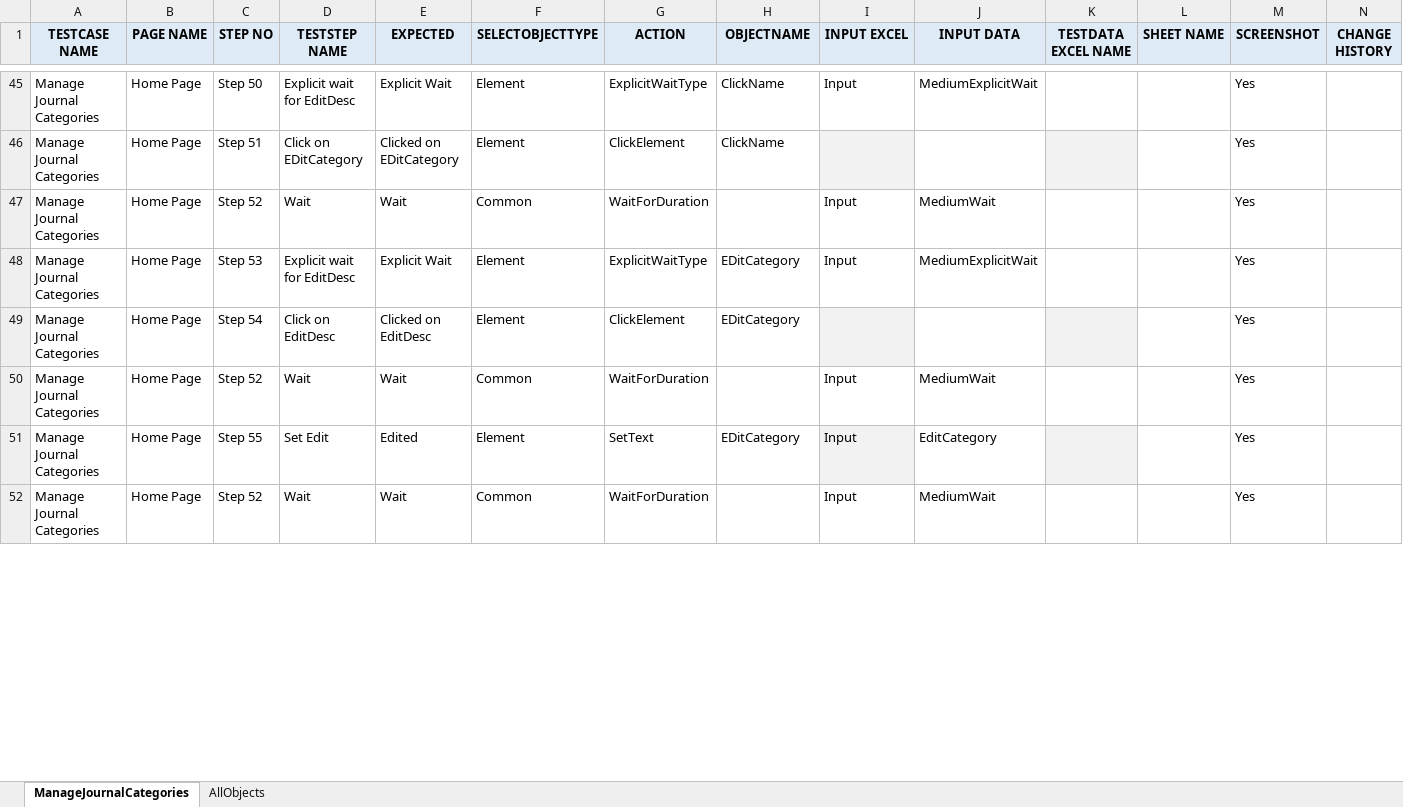
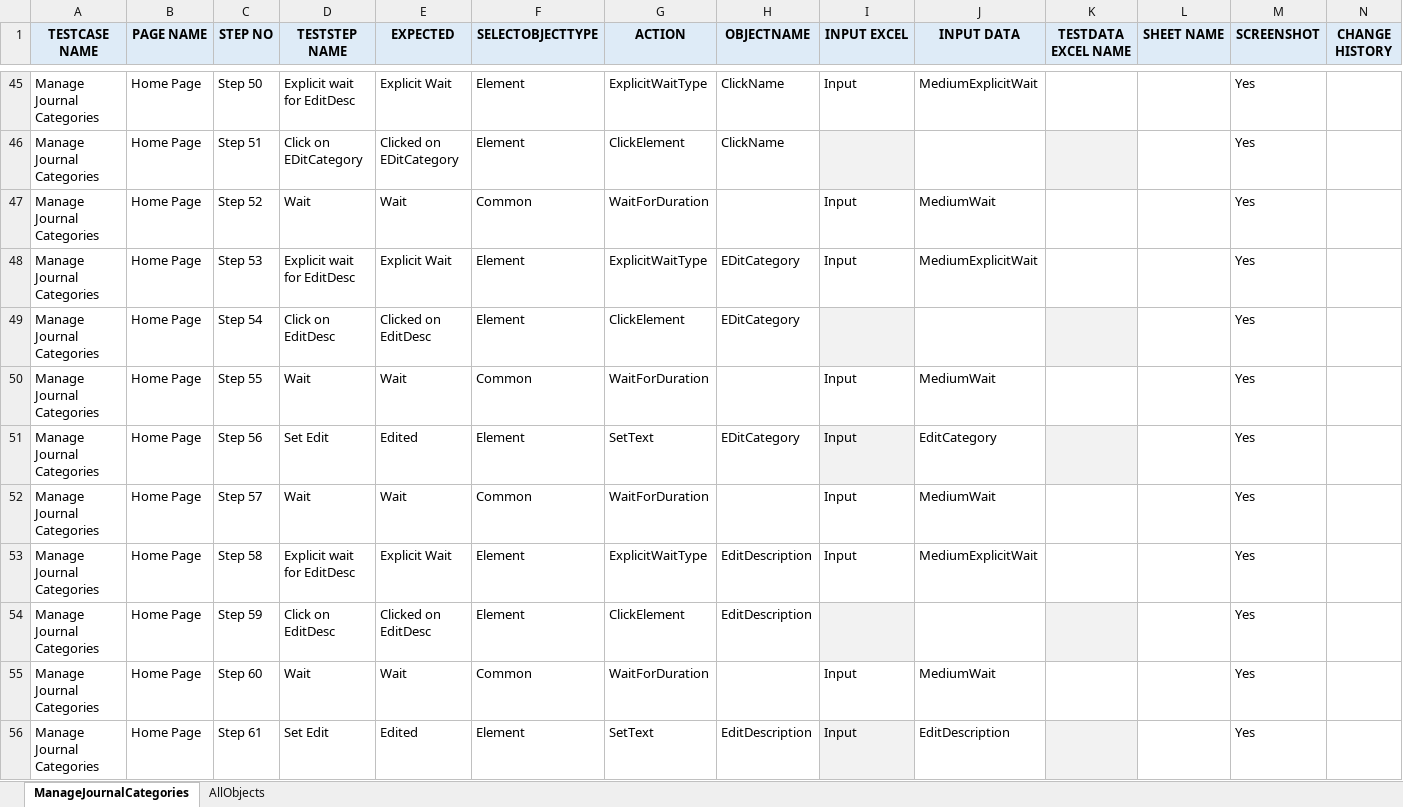
Before and after one commit to rt8228/Gnb_Fusion, an Excel workbook: GL50_Script_ManageJournalCategories_21B.xlsx, sheet ManageJournalCategories, drawn as a sheet; only a part is shown, gaps mark what is left out; values as stored, in another font and other column widths than the file's, no borders; conditional formats not drawn; the diff covers the shown part only; the diff names each change by its address in the sheet, - before the commit and + after, or states it on an @@ line.

Commit message:
Add files via upload
Priyank - GL50, Updated with category and description

```diff
--- a/GL50_Script_ManageJournalCategories_21B.xlsx (sheet ManageJournalCategories)
+++ b/GL50_Script_ManageJournalCategories_21B.xlsx (sheet ManageJournalCategories)
-C50 (STEP NO): Step 52
+C50 (STEP NO): Step 55
-C51 (STEP NO): Step 55
+C51 (STEP NO): Step 56
-C52 (STEP NO): Step 52
+C52 (STEP NO): Step 57
+row 53: Manage Journal Categories | Home Page | Step 58 | Explicit wait for EditDesc | Explicit Wait | Element | ExplicitWaitType | EditDescription | Input | MediumExplicitWait |  |  | Yes
+row 54: Manage Journal Categories | Home Page | Step 59 | Click on EditDesc | Clicked on EditDesc | Element | ClickElement | EditDescription |  |  |  |  | Yes
+row 55: Manage Journal Categories | Home Page | Step 60 | Wait | Wait | Common | WaitForDuration |  | Input | MediumWait |  |  | Yes
+row 56: Manage Journal Categories | Home Page | Step 61 | Set Edit | Edited | Element | SetText | EditDescription | Input | EditDescription |  |  | Yes
```
Also changed, not shown: 3 added rows and 28 edited cells elsewhere in this sheet, sheet AllObjects, GL50_TestData_ManageJournalCategories_21B.xlsx.
